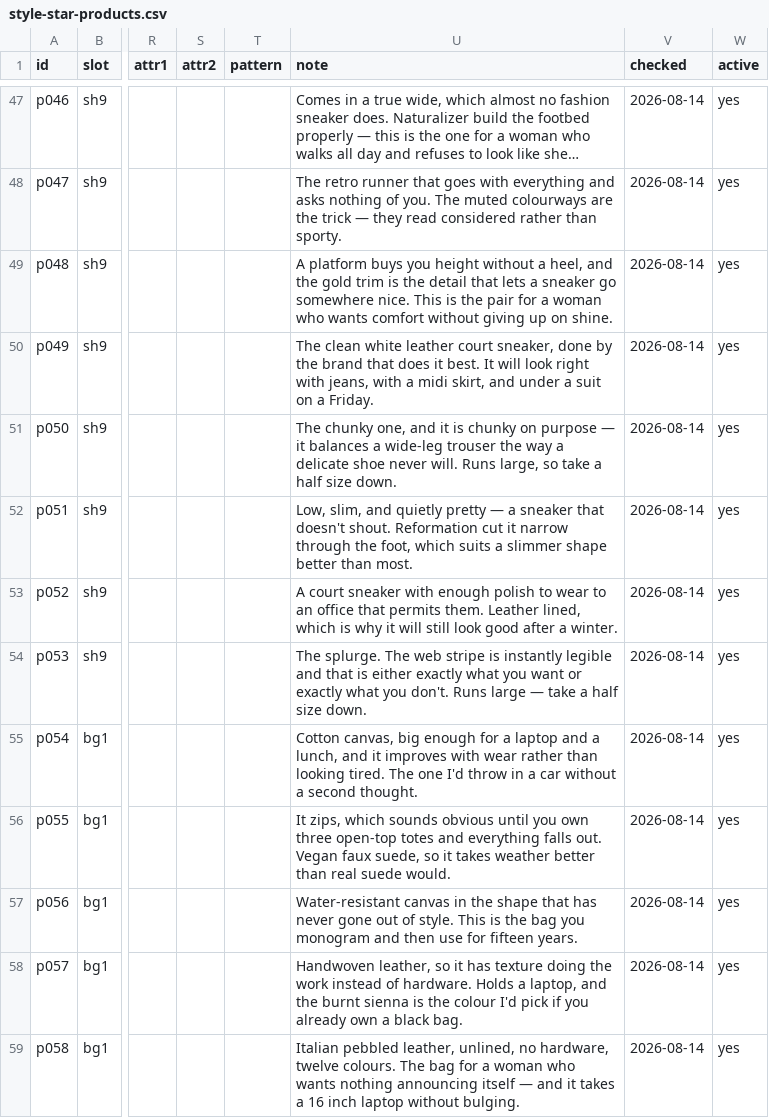
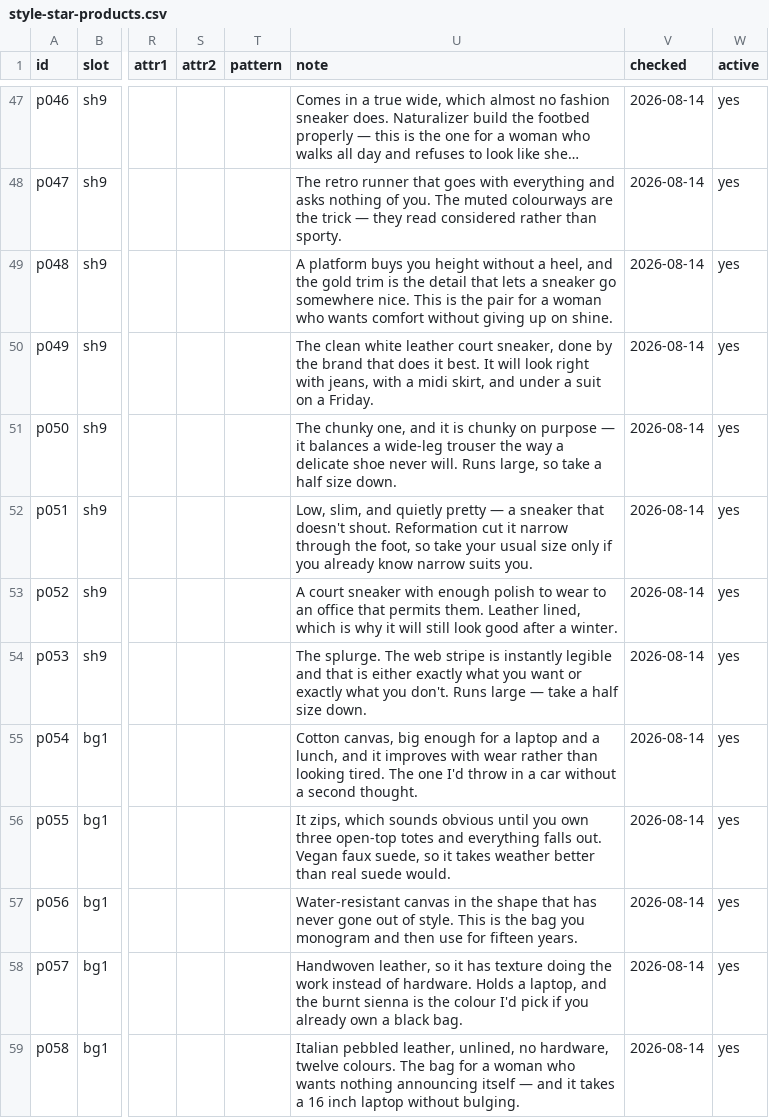
Before and after one commit to StyleStarApp/stylestar-app, a CSV file: data/style-star-products.csv, drawn as a sheet; only a part is shown, gaps mark what is left out; long unchanged cells end in …; the diff covers the shown part only; the diff names each change by its address in the sheet, - before the commit and + after, or states it on an @@ line.

```diff
--- a/data/style-star-products.csv
+++ b/data/style-star-products.csv
-U52 (note): …the foot, which suits a slimmer shape better than most.
+U52 (note): …the foot, so take your usual size only if you already know narrow suits you.
```
Also changed, not shown: 8 added rows and 4 edited cells elsewhere in this file, 1 other file.
